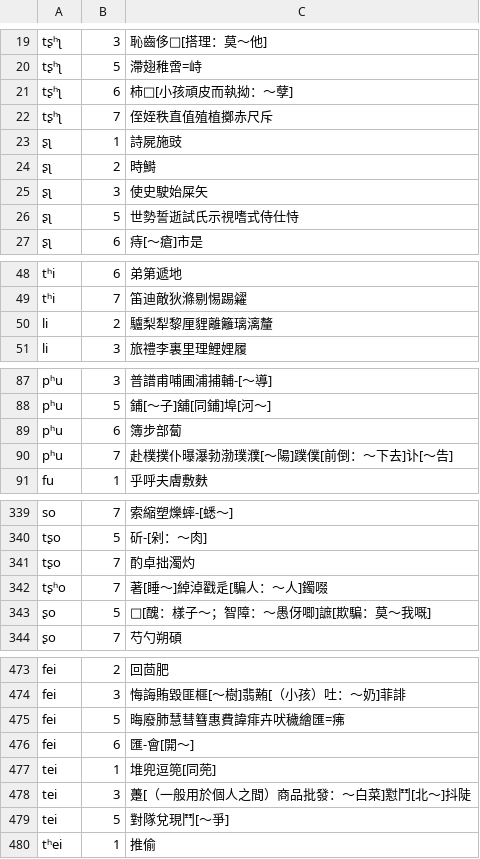
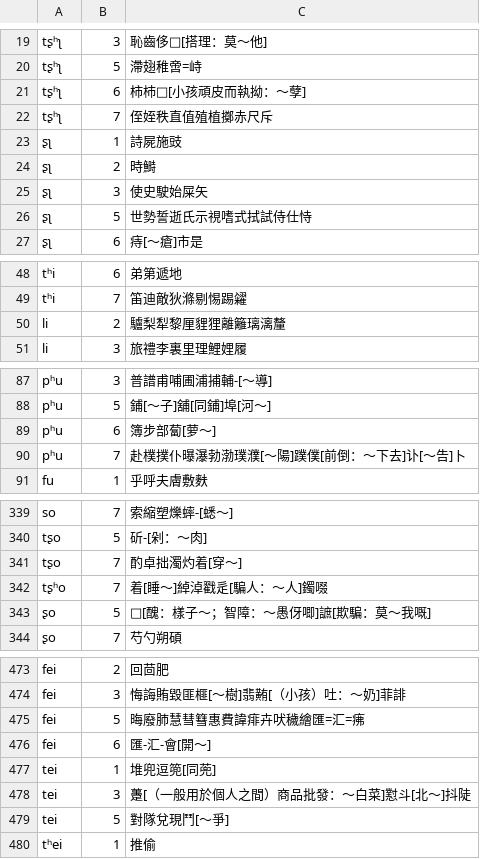
Before and after one commit to vearvip/LiuYangXiXiangHua, a TSV file: output/浏阳官桥.tsv, drawn as a sheet; only a part is shown, gaps mark what is left out; the diff covers the shown part only.

```diff
--- a/output/浏阳官桥.tsv
+++ b/output/浏阳官桥.tsv
@@ -20,3 +20,3 @@ tʂʰʅ	3	恥齒侈□[搭理：莫～他]
 tʂʰʅ	5	滯翅稚啻=峙
-tʂʰʅ	6	柿□[小孩頑皮而執拗：～孽]
+tʂʰʅ	6	柿杮□[小孩頑皮而執拗：～孽]
 tʂʰʅ	7	侄姪秩直值殖植擲赤尺斥
@@ -25,3 +25,3 @@ tʂʰʅ	7	侄姪秩直值殖植擲赤尺斥
 ʂʅ	3	使史駛始屎矢
-ʂʅ	5	世勢誓逝試氏示視嗜式侍仕恃
+ʂʅ	5	世勢誓逝氏示視嗜式拭試侍仕恃
 ʂʅ	6	痔[～瘡]市是
@@ -49,3 +49,3 @@ tʰi	6	弟第遞地
 tʰi	7	笛迪敵狄滌剔惕踢糴
-li	2	驢梨犁黎厘貍離籬璃漓釐
+li	2	驢梨犁黎厘貍狸離籬璃漓釐
 li	3	旅禮李裏里理鯉娌履
@@ -88,4 +88,4 @@ pʰu	3	普譜甫哺圃浦捕輔-[～導]
 pʰu	5	鋪[～子]舖[同鋪]埠[河～]
-pʰu	6	簿步部蔔
-pʰu	7	赴樸撲仆曝瀑勃渤璞濮[～陽]蹼僕[前倒：～下去]讣[～告]
+pʰu	6	簿步部蔔[萝～]
+pʰu	7	赴樸撲仆曝瀑勃渤璞濮[～陽]蹼僕[前倒：～下去]讣[～告]卜
 fu	1	乎呼夫膚敷麩
@@ -340,4 +340,4 @@ so	7	索縮塑爍蟀-[蟋～]
 tʂo	5	斫-[剁：～肉]
-tʂo	7	酌卓拙濁灼
-tʂʰo	7	著[睡～]綽淖戳辵[騙人：～人]鐲啜
+tʂo	7	酌卓拙濁灼着[穿～]
+tʂʰo	7	着[睡～]綽淖戳辵[騙人：～人]鐲啜
 ʂo	5	□[醜：樣子～；智障：～愚伢唧]謶[欺騙：莫～我嘅]
@@ -474,6 +474,6 @@ fei	2	回茴肥
 fei	3	悔誨賄毀匪榧[～樹]翡䵋[（小孩）吐：～奶]菲誹
-fei	5	晦廢肺慧彗篲惠費諱痱卉吠穢繪匯=疿
-fei	6	匯-會[開～]
+fei	5	晦廢肺慧彗篲惠費諱痱卉吠穢繪匯=汇=疿
+fei	6	匯-汇-會[開～]
 tei	1	堆兜逗篼[同蔸]
-tei	3	躉[（一般用於個人之間）商品批發：～白菜]懟鬥[北～]抖陡
+tei	3	躉[（一般用於個人之間）商品批發：～白菜]懟斗[北～]抖陡
 tei	5	對隊兌現鬥[～爭]
```
Also changed, not shown: 19 edited cells elsewhere in this file, output/浏阳田坪.tsv, output/浏阳镇头.tsv.
